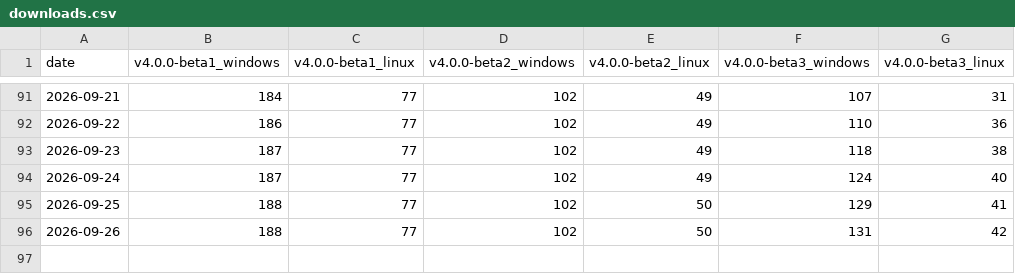
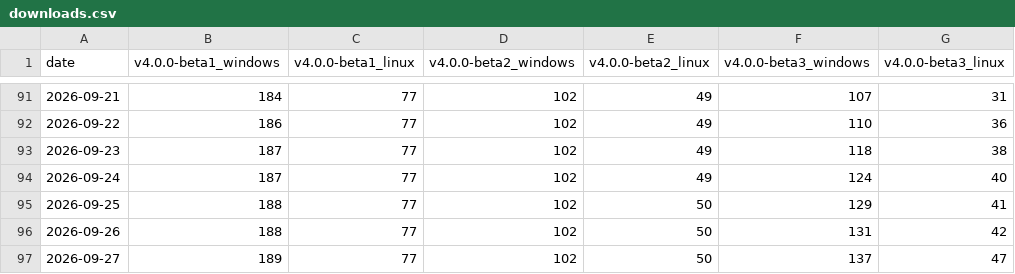
Before and after one commit to redasm-dev/web, a CSV file: downloads.csv, drawn as a sheet; only a part is shown, gaps mark what is left out.

```diff
--- a/downloads.csv
+++ b/downloads.csv
@@ -96 +96,2 @@ date,v4.0.0-beta1_windows,v4.0.0-beta1_linux,v4.0.0-beta2_windows,v4.0.0-beta2_l
 2026-09-26,188,77,102,50,131,42
+2026-09-27,189,77,102,50,137,47
```
Also changed, not shown: 7 other files.
